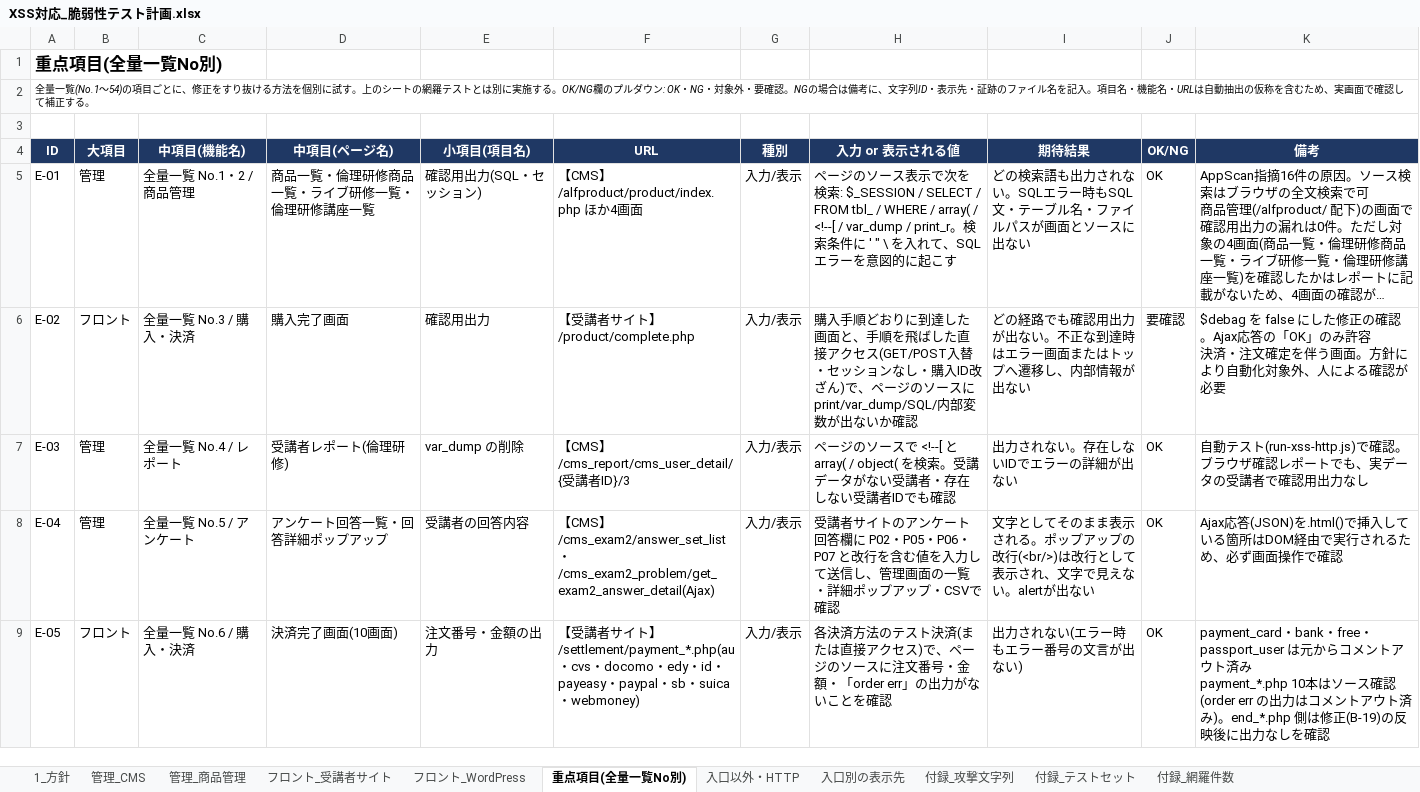
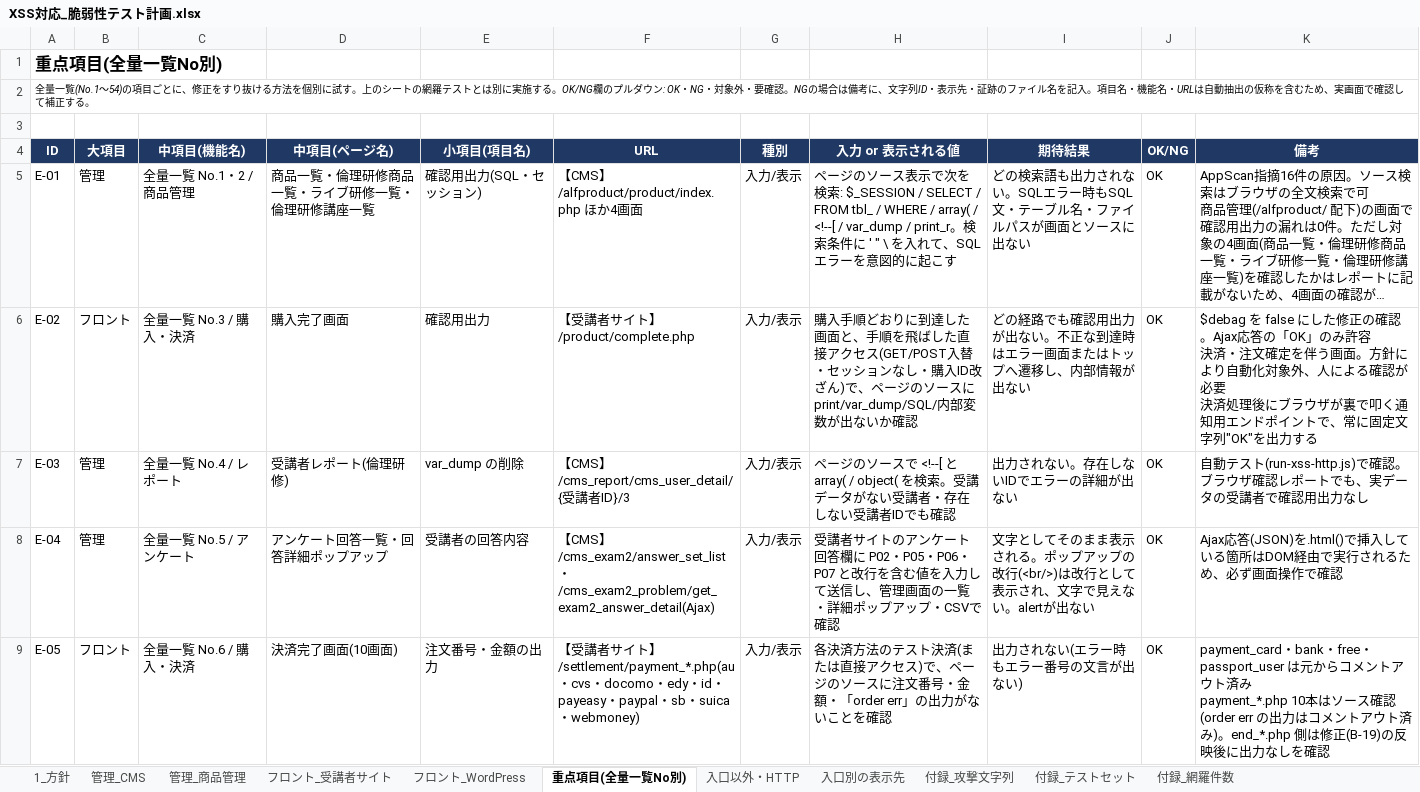
Before and after one commit to vizleadgithub/nichiben, an Excel workbook: secure_report/XSS対応_脆弱性テスト計画.xlsx, sheet 重点項目(全量一覧No別), drawn as a sheet; only a part is shown; long unchanged cells end in …; values as stored, in another font and other column widths than the file's, no borders; ↵ is a line break in a cell; the diff names each change by its address in the sheet, - before the commit and + after, or states it on an @@ line.

Commit message:
テスト計画更新

```diff
--- a/secure_report/XSS対応_脆弱性テスト計画.xlsx (sheet 重点項目(全量一覧No別))
+++ b/secure_report/XSS対応_脆弱性テスト計画.xlsx (sheet 重点項目(全量一覧No別))
-J6 (OK/NG): 要確認
+J6 (OK/NG): OK
-K6 (備考): …認が必要
+K6 (備考): …認が必要 ↵ 決済処理後にブラウザが裏で叩く通知用エンドポイントで、常に固定文字列"OK"を出力する
```
